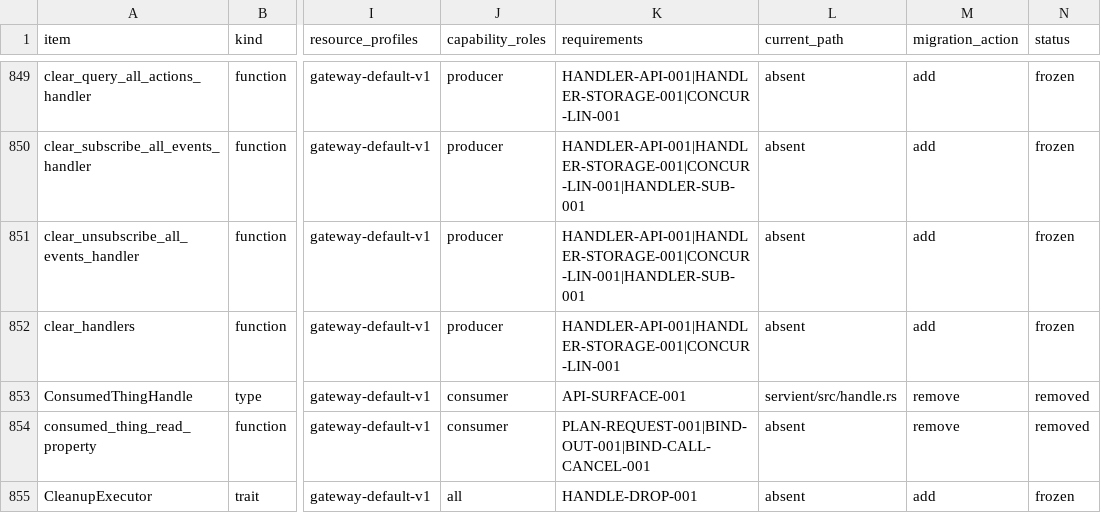
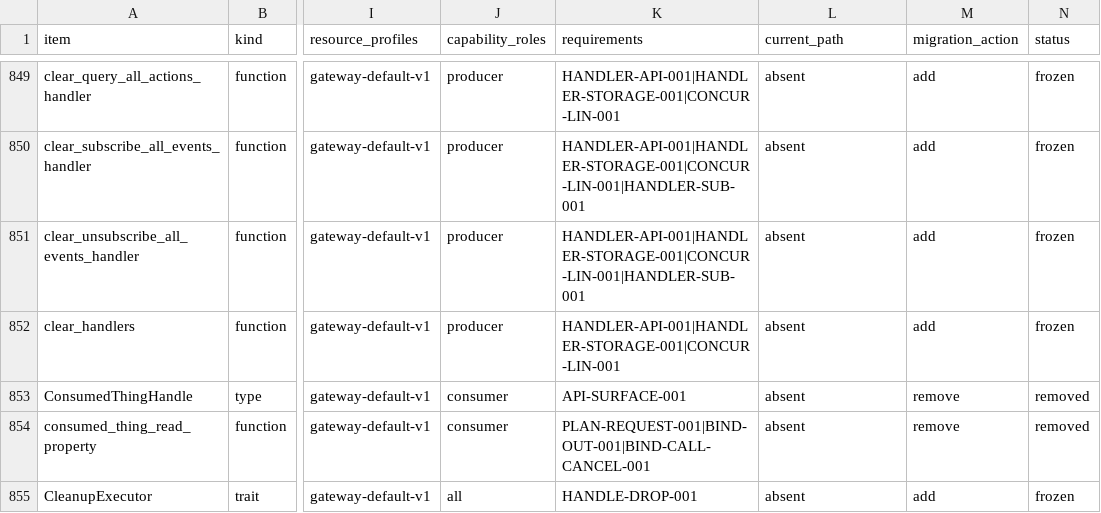
Before and after one commit to yushun1990/clinkz-wot, a CSV file: docs/api-ownership.csv, drawn as a sheet; only a part is shown, gaps mark what is left out; the diff covers the shown part only; the diff names each change by its address in the sheet, - before the commit and + after, or states it on an @@ line.

Commit message:
feat(http): serve Property Read through source-free Servient ownership (#222)
* feat(http): serve Property Read through source-free Servient ownership

* fix(http): address Producer serving review findings

```diff
--- a/docs/api-ownership.csv
+++ b/docs/api-ownership.csv
-L853 (current_path): servient/src/handle.rs
+L853 (current_path): absent
```
Also changed, not shown: 6 added rows and 27 edited cells elsewhere in this file, 55 other files.
